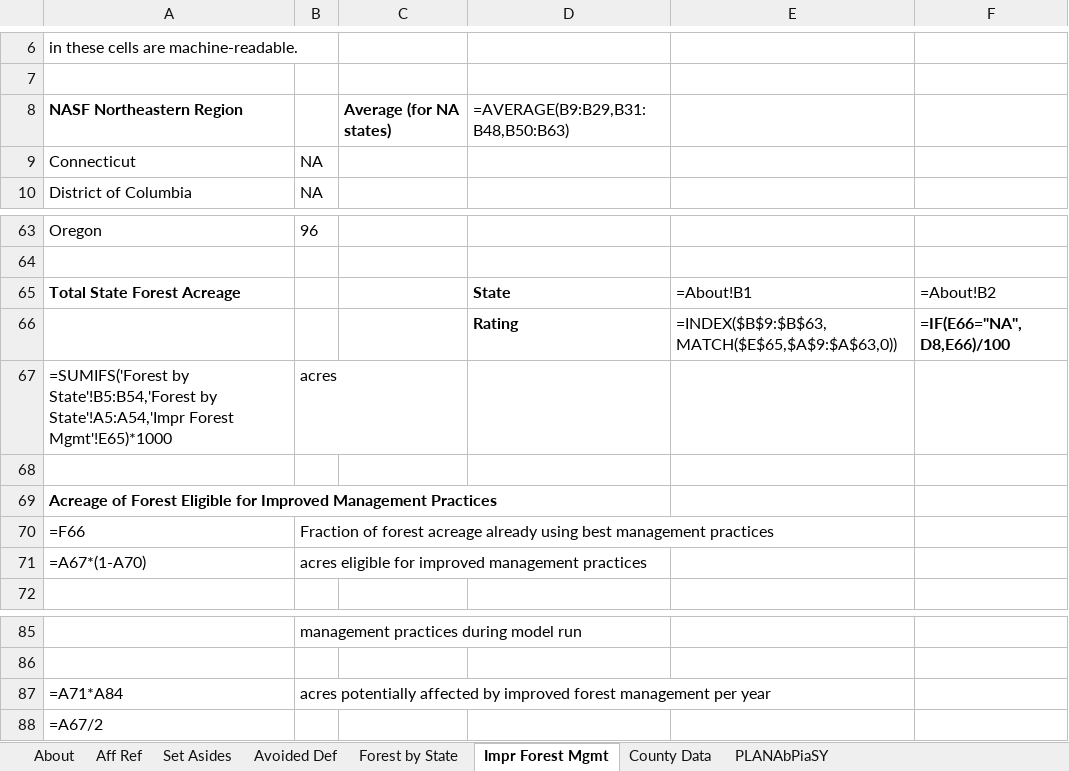
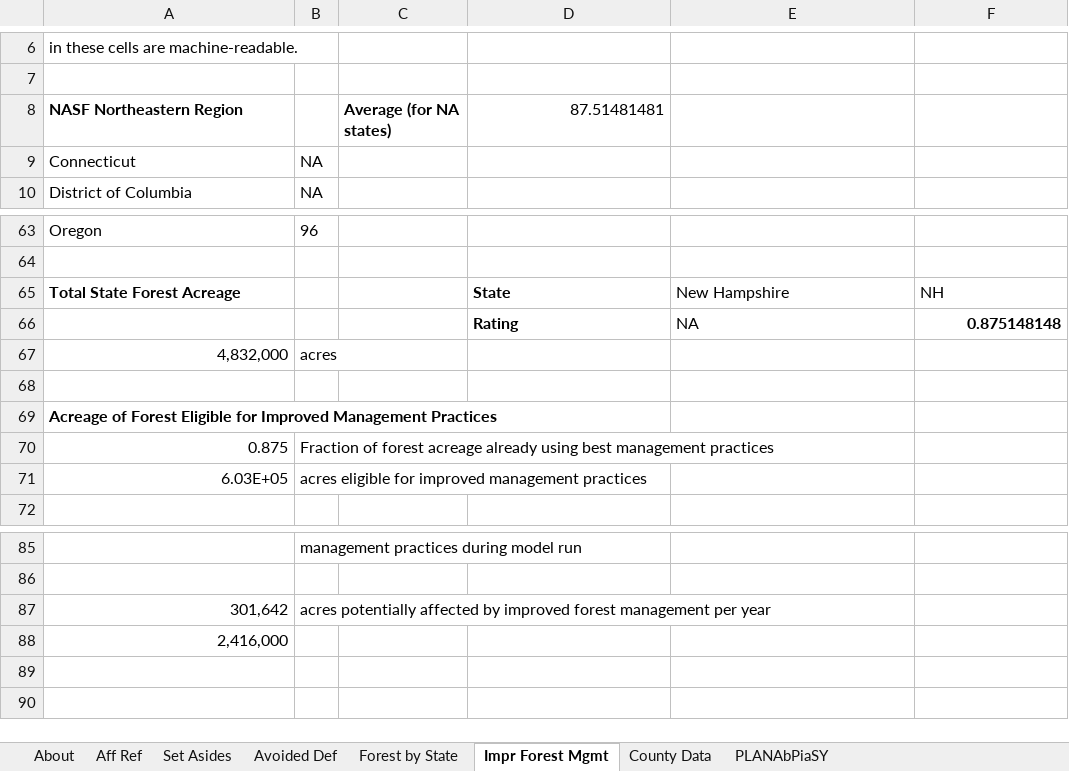
Before and after one commit to EnergyInnovation/eps-newhampshire, an Excel workbook: InputData/land/PLANAbPiaSY/Potential Land Area Newly Affected by Pol in a Single Yr.xlsx, sheet Impr Forest Mgmt, drawn as a sheet; only a part is shown, gaps mark what is left out; values as stored, in another font and other column widths than the file's, no borders; formulas without a stored value are shown as written; removed rows and columns are numbered as before the commit, all else as after; the diff names each change by its address in the sheet, - before the commit and + after, or states it on an @@ line.

```diff
--- a/InputData/land/PLANAbPiaSY/Potential Land Area Newly Affected by Pol in a Single Yr.xlsx (sheet Impr Forest Mgmt)
+++ b/InputData/land/PLANAbPiaSY/Potential Land Area Newly Affected by Pol in a Single Yr.xlsx (sheet Impr Forest Mgmt)
-D8: =AVERAGE(B9:B29,B31:B48,B50:B63)
+D8: 87.51481481
-E65: =About!B1
+E65: New Hampshire
-F65: =About!B2
+F65: NH
-row 66:  |  |  | Rating | =INDEX($B$9:$B$63,MATCH($E$65,$A$9:$A$63,0)) | =IF(E66="NA", D8,E66)/100
+row 66:  |  |  | Rating | NA | 0.875148148
-A67: =SUMIFS('Forest by State'!B5:B54,'Forest by State'!A5:A54,'Impr Forest Mgmt'!E65)*1000
+A67: 4,832,000
-A70: =F66
+A70: 0.875
-A71: =A67*(1-A70)
+A71: 6.03E+05
-A87: =A71*A84
+A87: 301,642
-A88: =A67/2
+A88: 2,416,000
```
Also changed, not shown: sheet County Data, sheet PLANAbPiaSY, sheet Forest by State, sheet Set Asides, sheet Aff Ref, sheet About, InputData/elec/BRPSPTY/BAU RPS Percentage This Year.xlsx, InputData/fuels/BFPIaE/BAU Fuel Production Imports and Exports.xlsx, 12 other files.
